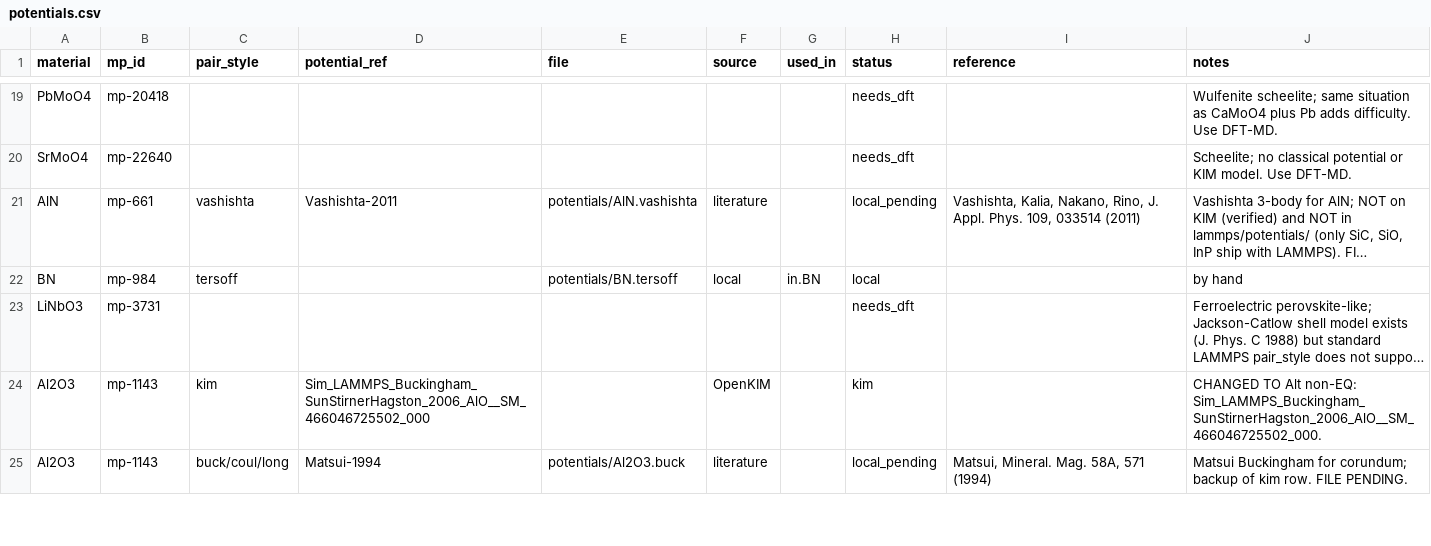
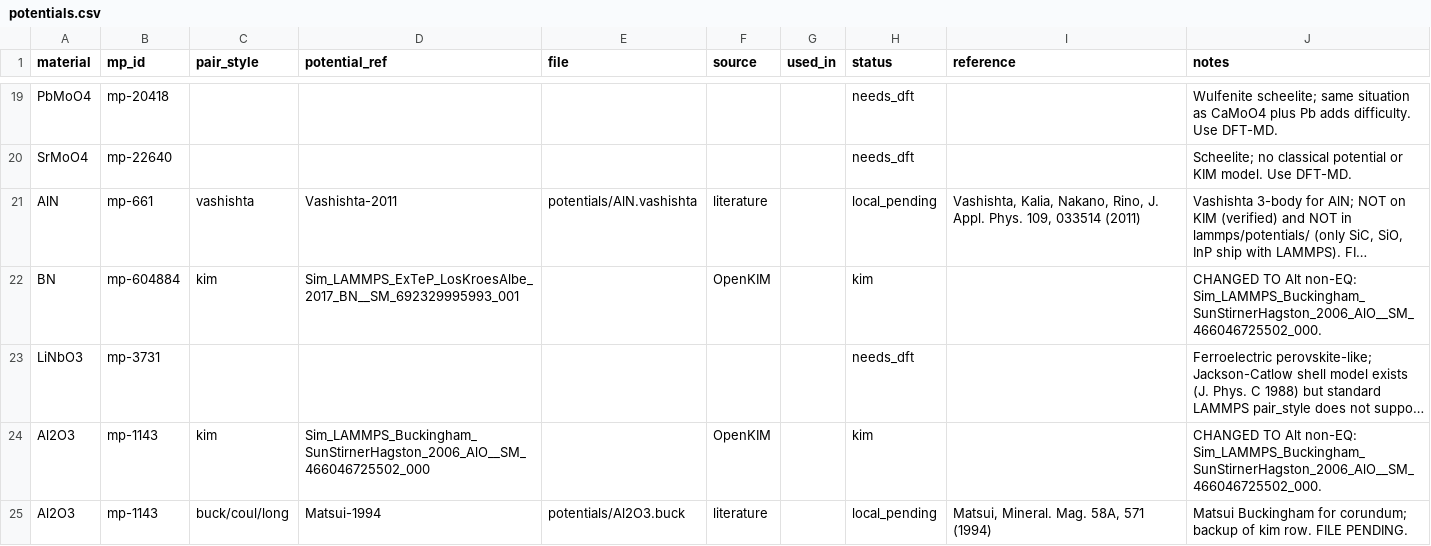
Before and after one commit to Zeroqube/light-propagation-in-single-crystals, a CSV file: md-simulation/potentials/potentials.csv, drawn as a sheet; only a part is shown, gaps mark what is left out; long unchanged cells end in …; removed rows and columns are numbered as before the commit, all else as after; the diff names each change by its address in the sheet, - before the commit and + after, or states it on an @@ line.

```diff
--- a/md-simulation/potentials/potentials.csv
+++ b/md-simulation/potentials/potentials.csv
-row 22: BN | mp-984 | tersoff |  | potentials/BN.tersoff | local | in.BN | local |  | by hand
+row 22: BN | mp-604884 | kim | Sim_LAMMPS_ExTeP_LosKroesAlbe_2017_BN__SM_692329995993_001 |  | OpenKIM |  | kim |  | CHANGED TO Alt non-EQ: Sim_LAMMPS_Buckingham_SunStirnerHagston_2006_AlO__SM_466046725502_000.
```
Also changed, not shown: 2 other files.
